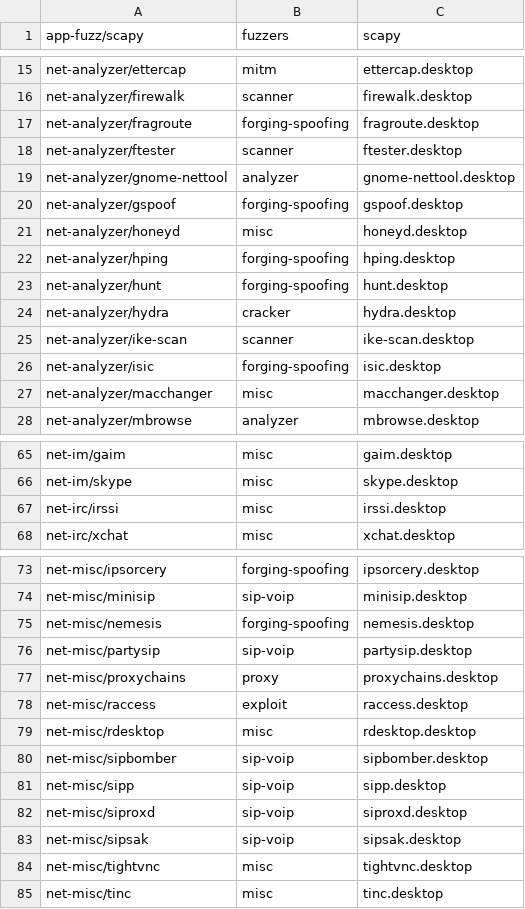
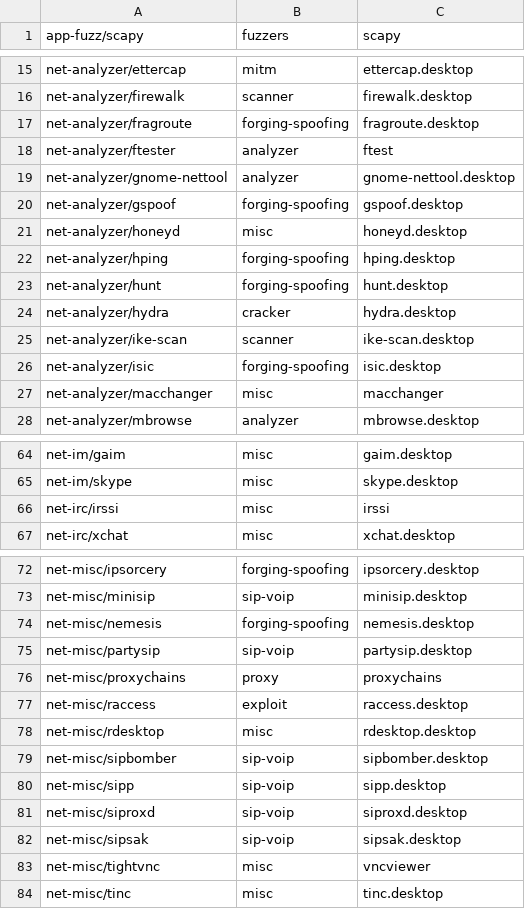
Before and after one commit to pentoo/pentoo-historical, a CSV file: trunk/genmenu/src/share/genmenu/db.csv, drawn as a sheet; only a part is shown, gaps mark what is left out; the diff covers the shown part only.

```diff
--- a/trunk/genmenu/src/share/genmenu/db.csv
+++ b/trunk/genmenu/src/share/genmenu/db.csv
@@ -17,3 +17,3 @@ net-analyzer/firewalk,scanner,firewalk.desktop
 net-analyzer/fragroute,forging-spoofing,fragroute.desktop
-net-analyzer/ftester,scanner,ftester.desktop
+net-analyzer/ftester,analyzer,ftest
 net-analyzer/gnome-nettool,analyzer,gnome-nettool.desktop
@@ -26,3 +26,3 @@ net-analyzer/ike-scan,scanner,ike-scan.desktop
 net-analyzer/isic,forging-spoofing,isic.desktop
-net-analyzer/macchanger,misc,macchanger.desktop
+net-analyzer/macchanger,misc,macchanger
 net-analyzer/mbrowse,analyzer,mbrowse.desktop
@@ -66,3 +65,3 @@ net-im/gaim,misc,gaim.desktop
 net-im/skype,misc,skype.desktop
-net-irc/irssi,misc,irssi.desktop
+net-irc/irssi,misc,irssi
 net-irc/xchat,misc,xchat.desktop
@@ -76,3 +75,3 @@ net-misc/nemesis,forging-spoofing,nemesis.desktop
 net-misc/partysip,sip-voip,partysip.desktop
-net-misc/proxychains,proxy,proxychains.desktop
+net-misc/proxychains,proxy,proxychains
 net-misc/raccess,exploit,raccess.desktop
@@ -83,3 +82,3 @@ net-misc/siproxd,sip-voip,siproxd.desktop
 net-misc/sipsak,sip-voip,sipsak.desktop
-net-misc/tightvnc,misc,tightvnc.desktop
+net-misc/tightvnc,misc,vncviewer
 net-misc/tinc,misc,tinc.desktop
```
Also changed, not shown: 1 removed row and 13 edited cells elsewhere in this file, 6 other files.
